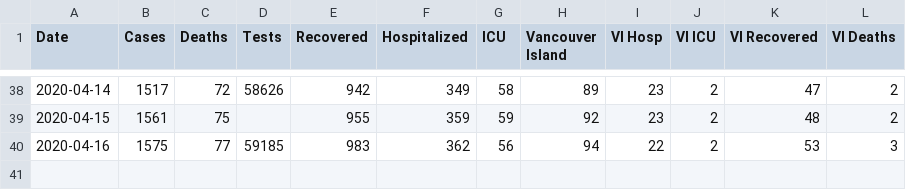
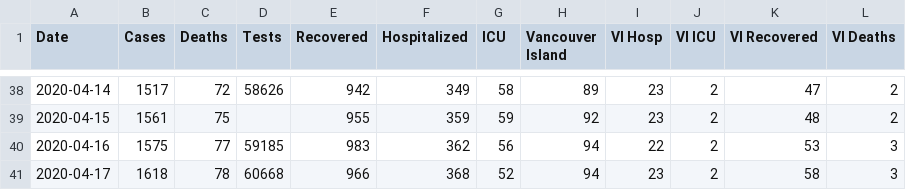
Before and after one commit to jklymak/covid19BCStats, a CSV file: COVID19.csv, drawn as a sheet; only a part is shown, gaps mark what is left out.

```diff
--- a/COVID19.csv
+++ b/COVID19.csv
@@ -40 +40,2 @@ Date,Cases,Deaths,Tests,Recovered,Hospitalized,ICU,Vancouver Island,VI Hosp,VI I
 2020-04-16,1575,77,59185,983,362,56,94,22,2,53,3
+2020-04-17,1618,78,60668,966,368,52,94,23,2,58,3
```
Also changed, not shown: 19 other files.
